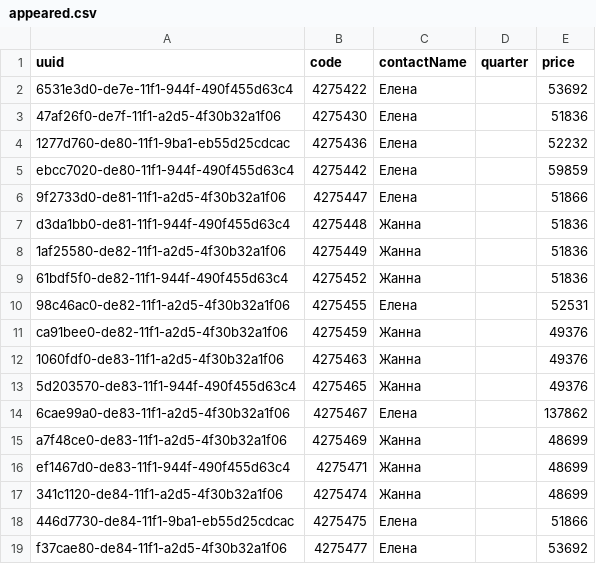
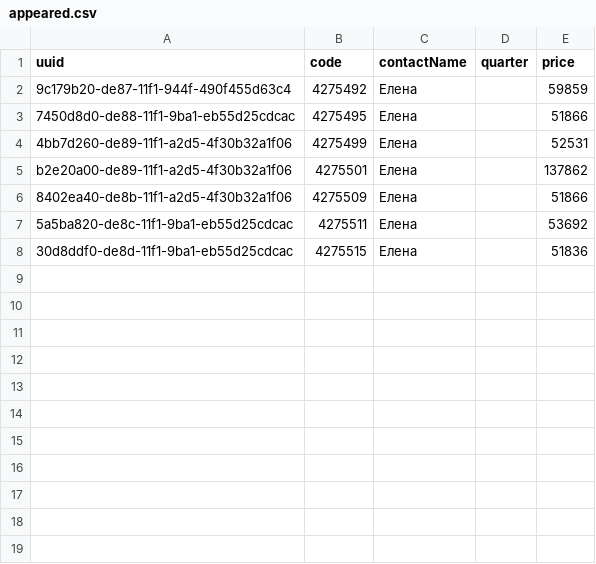
Before and after one commit to antonina-katlinskaya/realt-collector, a CSV file: data/analytics/appeared.csv, drawn as a sheet.

Commit message:
data: snapshot 2026-11-12T11:51Z

```diff
--- a/data/analytics/appeared.csv
+++ b/data/analytics/appeared.csv
@@ -1,19 +1,8 @@
 uuid,code,contactName,quarter,price
-6531e3d0-de7e-11f1-944f-490f455d63c4,4275422,Елена,,53692
-47af26f0-de7f-11f1-a2d5-4f30b32a1f06,4275430,Елена,,51836
-1277d760-de80-11f1-9ba1-eb55d25cdcac,4275436,Елена,,52232
-ebcc7020-de80-11f1-944f-490f455d63c4,4275442,Елена,,59859
-9f2733d0-de81-11f1-a2d5-4f30b32a1f06,4275447,Елена,,51866
-d3da1bb0-de81-11f1-944f-490f455d63c4,4275448,Жанна,,51836
-1af25580-de82-11f1-a2d5-4f30b32a1f06,4275449,Жанна,,51836
-61bdf5f0-de82-11f1-944f-490f455d63c4,4275452,Жанна,,51836
-98c46ac0-de82-11f1-a2d5-4f30b32a1f06,4275455,Елена,,52531
-ca91bee0-de82-11f1-a2d5-4f30b32a1f06,4275459,Жанна,,49376
-1060fdf0-de83-11f1-a2d5-4f30b32a1f06,4275463,Жанна,,49376
-5d203570-de83-11f1-944f-490f455d63c4,4275465,Жанна,,49376
-6cae99a0-de83-11f1-a2d5-4f30b32a1f06,4275467,Елена,,137862
-a7f48ce0-de83-11f1-a2d5-4f30b32a1f06,4275469,Жанна,,48699
-ef1467d0-de83-11f1-944f-490f455d63c4,4275471,Жанна,,48699
-341c1120-de84-11f1-a2d5-4f30b32a1f06,4275474,Жанна,,48699
-446d7730-de84-11f1-9ba1-eb55d25cdcac,4275475,Елена,,51866
-f37cae80-de84-11f1-a2d5-4f30b32a1f06,4275477,Елена,,53692
+9c179b20-de87-11f1-944f-490f455d63c4,4275492,Елена,,59859
+7450d8d0-de88-11f1-9ba1-eb55d25cdcac,4275495,Елена,,51866
+4bb7d260-de89-11f1-a2d5-4f30b32a1f06,4275499,Елена,,52531
+b2e20a00-de89-11f1-a2d5-4f30b32a1f06,4275501,Елена,,137862
+8402ea40-de8b-11f1-a2d5-4f30b32a1f06,4275509,Елена,,51866
+5a5ba820-de8c-11f1-9ba1-eb55d25cdcac,4275511,Елена,,53692
+30d8ddf0-de8d-11f1-9ba1-eb55d25cdcac,4275515,Елена,,51836
```
Also changed, not shown: data/analytics/agents_summary.csv, data/analytics/changes_last_period.csv, 16 other files.
